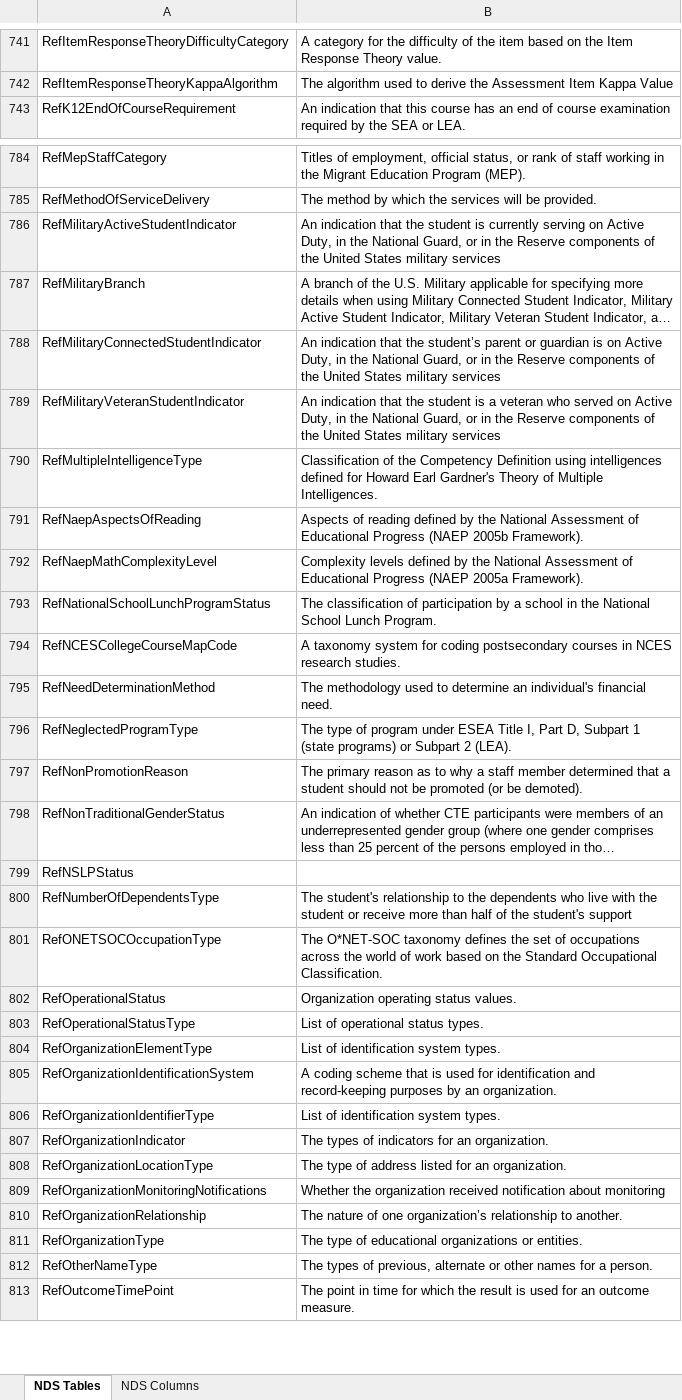
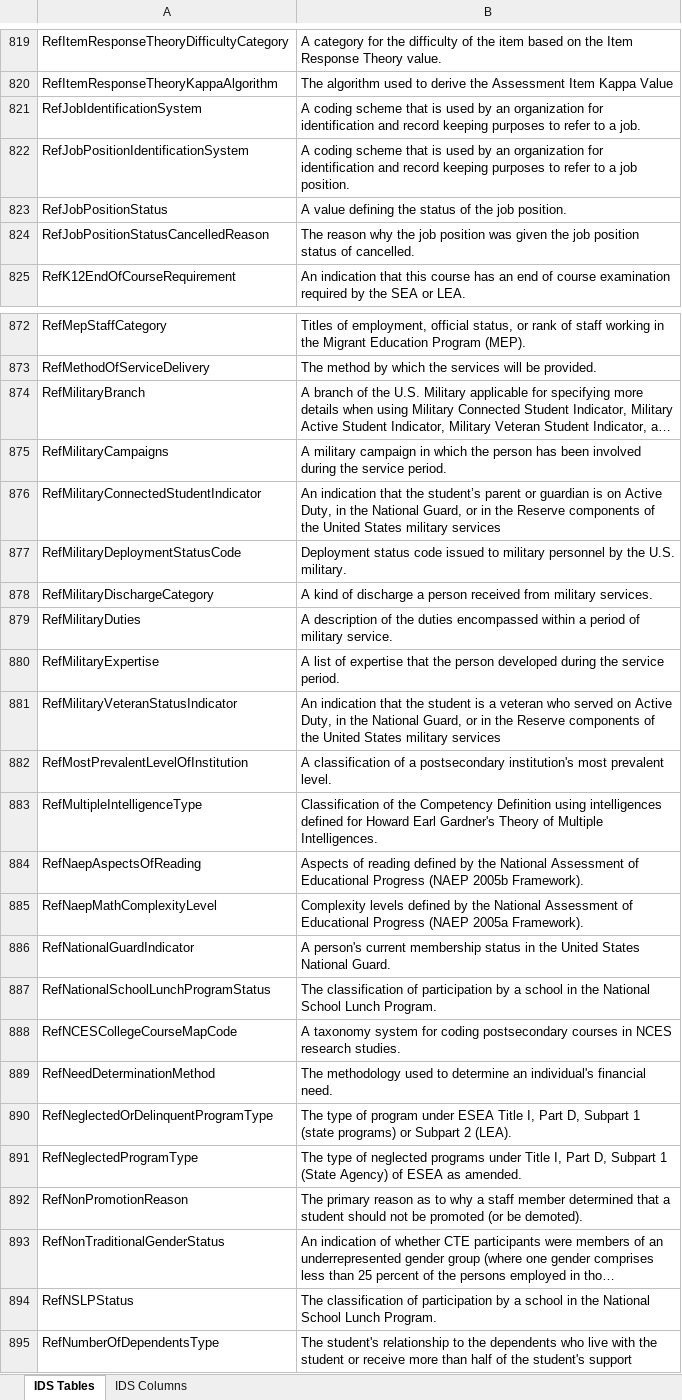
Before and after one commit to CEDStandards/CEDS-IDS, an Excel workbook: doc/IDS-Reference.xlsx, sheet IDS Tables, drawn as a sheet; only a part is shown, gaps mark what is left out; the shorter side is filled out with more unchanged rows; long unchanged cells end in …; values as stored, in another font and other column widths than the file's, no borders; table styles not drawn; removed rows and columns are numbered as before the commit, all else as after; the diff covers the shown part only; the diff names each change by its address in the sheet, - before the commit and + after, or states it on an @@ line.

Commit message:
Updates to the ddl, element tables and upgrade script as well as adding the IDS Reference document.

```diff
--- a/doc/IDS-Reference.xlsx (sheet IDS Tables)
+++ b/doc/IDS-Reference.xlsx (sheet IDS Tables)
-sheet tab: NDS Tables
+sheet tab: IDS Tables
-sheet tab: NDS Columns
+sheet tab: IDS Columns
+row 821: RefJobIdentificationSystem | A coding scheme that is used by an organization for identification and record keeping purposes to refer to a job.
+row 822: RefJobPositionIdentificationSystem | A coding scheme that is used by an organization for identification and record keeping purposes to refer to a job position.
+row 823: RefJobPositionStatus | A value defining the status of the job position.
+row 824: RefJobPositionStatusCancelledReason | The reason why the job position was given the job position status of cancelled.
-row 786: RefMilitaryActiveStudentIndicator | An indication that the student is currently serving on Active Duty, in the National Guard, or in the Reserve components of the United States military services
+row 875: RefMilitaryCampaigns | A military campaign in which the person has been involved during the service period.
+row 877: RefMilitaryDeploymentStatusCode | Deployment status code issued to military personnel by the U.S. military.
+row 878: RefMilitaryDischargeCategory | A kind of discharge a person received from military services.
+row 879: RefMilitaryDuties | A description of the duties encompassed within a period of military service.
+row 880: RefMilitaryExpertise | A list of expertise that the person developed during the service period.
-A881: RefMilitaryVeteranStudentIndicator
+A881: RefMilitaryVeteranStatusIndicator
+row 882: RefMostPrevalentLevelOfInstitution | A classification of a postsecondary institution's most prevalent level.
+row 886: RefNationalGuardIndicator | A person's current membership status in the United States National Guard.
+row 890: RefNeglectedOrDelinquentProgramType | The type of program under ESEA Title I, Part D, Subpart 1 (state programs) or Subpart 2 (LEA).
-B891: …type of program under ESEA Title I, Part D, Subpart 1 (state programs) or Subpart 2 (LEA).
+B891: …type of neglected programs under Title I, Part D, Subpart 1 (State Agency) of ESEA as amended.
-B894: (empty)
+B894: The classification of participation by a school in the National School Lunch Program.
```
Also changed, not shown: 100 added rows, 2 removed rows and 35 edited cells elsewhere in this sheet, sheet IDS Columns, 3 other files.
